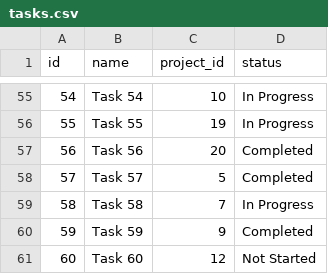
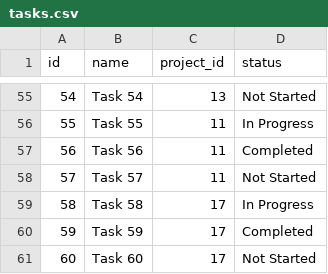
Before and after one commit to itd-hun/onboard-clarity-data-insert, a CSV file: src/main/resources/csv/tasks.csv, drawn as a sheet; only a part is shown, gaps mark what is left out; the diff covers the shown part only.

```diff
--- a/src/main/resources/csv/tasks.csv
+++ b/src/main/resources/csv/tasks.csv
@@ -55,7 +55,7 @@ id,name,project_id,status
-54,Task 54,10,In Progress
-55,Task 55,19,In Progress
-56,Task 56,20,Completed
-57,Task 57,5,Completed
-58,Task 58,7,In Progress
-59,Task 59,9,Completed
-60,Task 60,12,Not Started
+54,Task 54,13,Not Started
+55,Task 55,11,In Progress
+56,Task 56,11,Completed
+57,Task 57,11,Not Started
+58,Task 58,17,In Progress
+59,Task 59,17,Completed
+60,Task 60,17,Not Started
```
Also changed, not shown: 69 edited cells elsewhere in this file, 4 other files.
